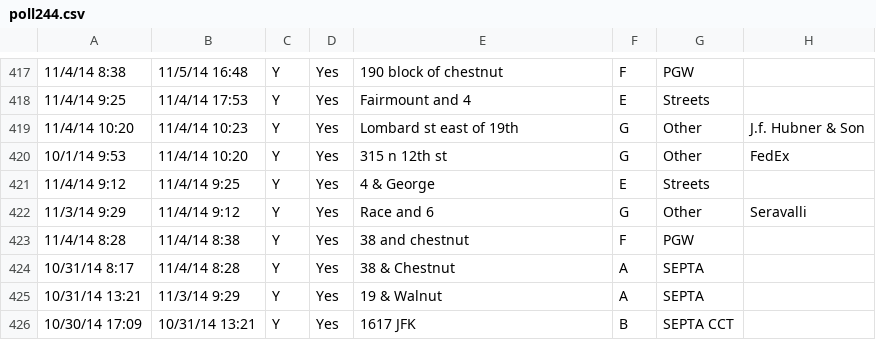
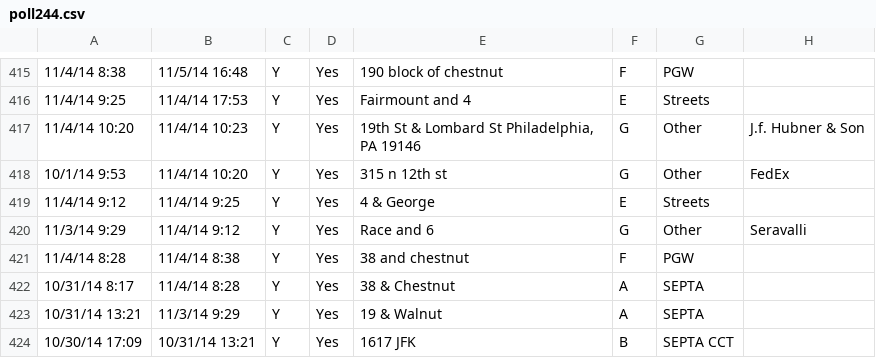
Before and after one commit to hack4impact-upenn/idle-free-philly, a CSV file: poll244.csv, drawn as a sheet; only a part is shown, gaps mark what is left out; addresses are those after the commit; the diff covers the shown part only; the diff names each change by its address in the sheet, - before the commit and + after, or states it on an @@ line.

```diff
--- a/poll244.csv
+++ b/poll244.csv
-E417: Lombard st east of 19th
+E417: 19th St & Lombard St Philadelphia, PA 19146
```
Also changed, not shown: 7 removed rows and 6 edited cells elsewhere in this file, 1 other file.
